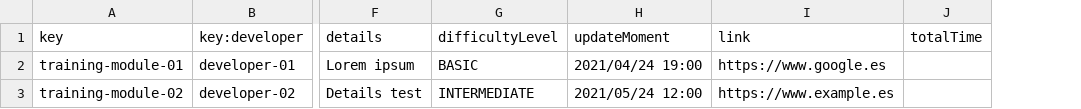
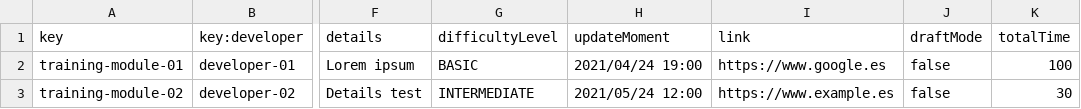
Before and after one commit to DP2-C1-020/Acme-SF-D01, a CSV file: src/main/webapp/WEB-INF/resources/sample-data/training-module.csv, drawn as a sheet; only a part is shown, gaps mark what is left out; addresses are those after the commit; the diff names each change by its address in the sheet, - before the commit and + after, or states it on an @@ line.

Commit message:
detalles de training module añadidos

```diff
--- a/src/main/webapp/WEB-INF/resources/sample-data/training-module.csv
+++ b/src/main/webapp/WEB-INF/resources/sample-data/training-module.csv
+column J (draftMode), rows 2-3: false | false
-K2 (totalTime): (empty)
+K2 (totalTime): 100
-K3 (totalTime): (empty)
+K3 (totalTime): 30
```
Also changed, not shown: 6 other files.
